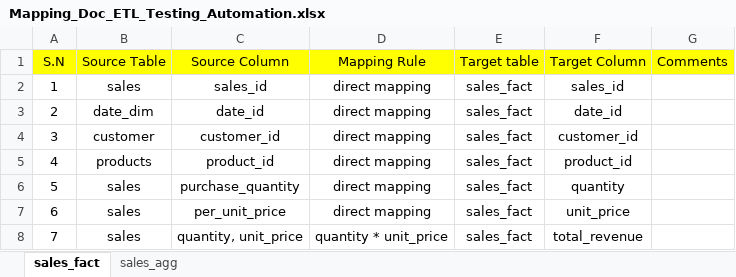
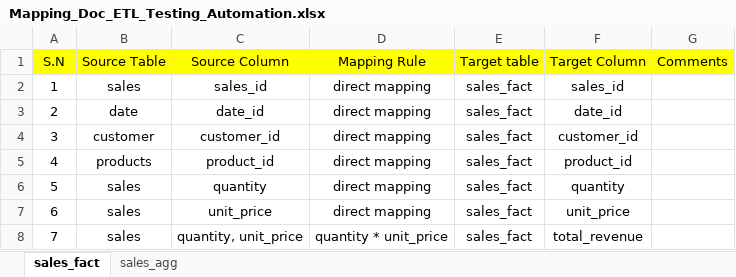
Before and after one commit to wadhwarochak/Automation-QA-ETL-Testing-Python, an Excel workbook: Mapping_Doc_ETL_Testing_Automation.xlsx, sheet sales_fact, drawn as a sheet; values as stored, in another font and other column widths than the file's, no borders; the diff names each change by its address in the sheet, - before the commit and + after, or states it on an @@ line.

```diff
--- a/Mapping_Doc_ETL_Testing_Automation.xlsx (sheet sales_fact)
+++ b/Mapping_Doc_ETL_Testing_Automation.xlsx (sheet sales_fact)
-B3 (Source Table): date_dim
+B3 (Source Table): date
-C6 (Source Column): purchase_quantity
+C6 (Source Column): quantity
-C7 (Source Column): per_unit_price
+C7 (Source Column): unit_price
```
Also changed, not shown: sheet sales_agg, 5 other files.
